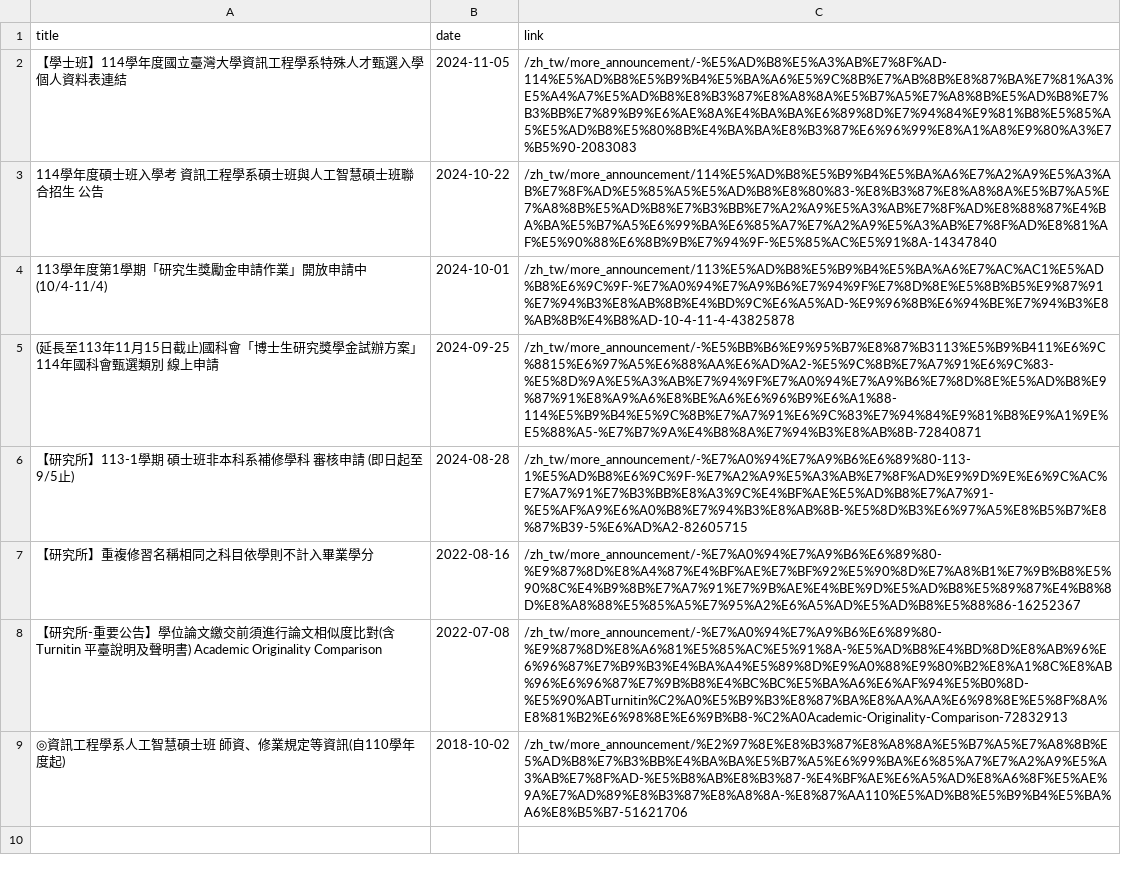
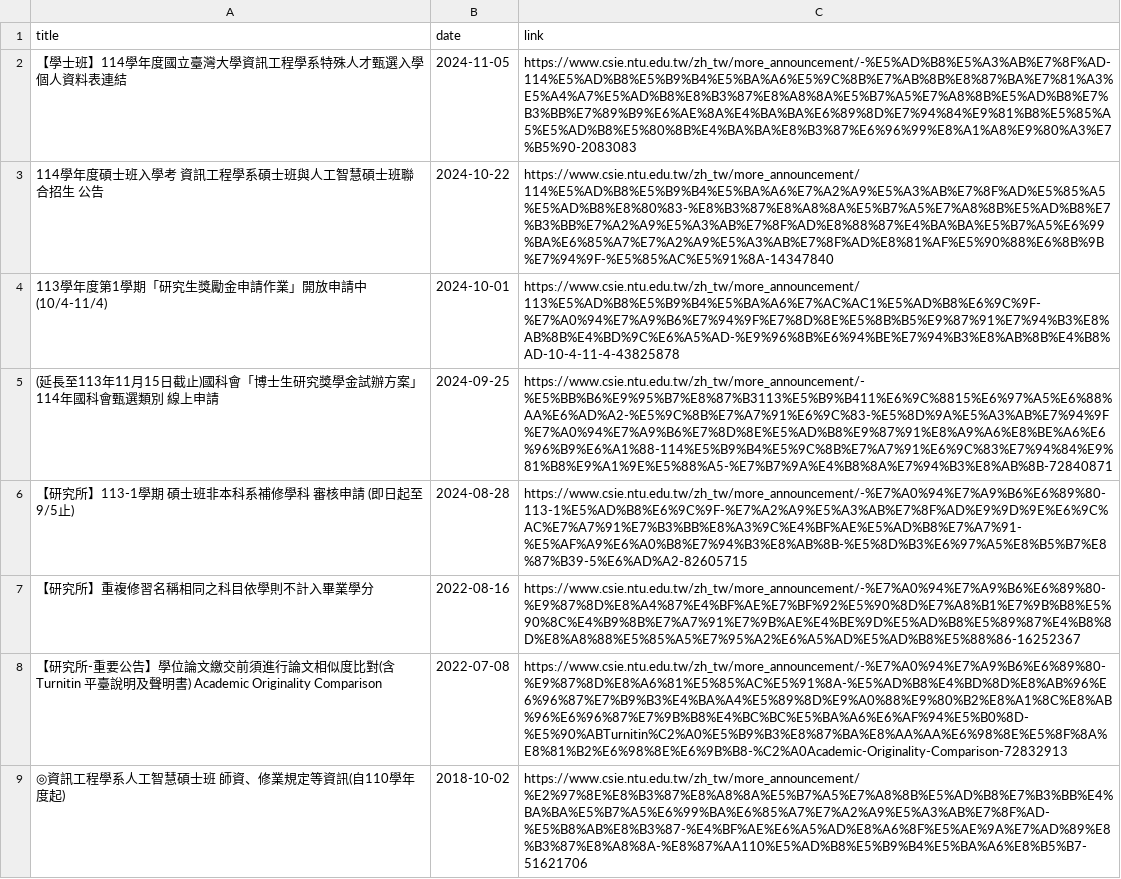
Before and after one commit to eric5874/grad_project, a CSV file: news.csv, drawn as a sheet; the diff names each change by its address in the sheet, - before the commit and + after, or states it on an @@ line.

```diff
--- a/news.csv
+++ b/news.csv
-C2 (link): /zh_tw/more_announcement/-%E5%AD%B8%E5%A3%AB%E7%8F%AD-114%E5%AD%B8%E5%B9%B4%E5%BA%A6%E5%9C%8B%E7%AB%8B%E8%87%BA%E7%81%A3%E5%A4%A7%E5%AD%B8%E8%B3%87%E8%A8%8A%E5%B7%A5%E7%A8%8B%E5%AD%B8%E7%B3%BB%E7%89%B9%E6%AE%8A%E4%BA%BA%E6%89%8D%E7%94%84%E9%81%B8%E5%85%A5%E5%AD%B8%E5%80%8B%E4%BA%BA%E8%B3%87%E6%96%99%E8%A1%A8%E9%80%A3%E7%B5%90-2083083
+C2 (link): https://www.csie.ntu.edu.tw/zh_tw/more_announcement/-%E5%AD%B8%E5%A3%AB%E7%8F%AD-114%E5%AD%B8%E5%B9%B4%E5%BA%A6%E5%9C%8B%E7%AB%8B%E8%87%BA%E7%81%A3%E5%A4%A7%E5%AD%B8%E8%B3%87%E8%A8%8A%E5%B7%A5%E7%A8%8B%E5%AD%B8%E7%B3%BB%E7%89%B9%E6%AE%8A%E4%BA%BA%E6%89%8D%E7%94%84%E9%81%B8%E5%85%A5%E5%AD%B8%E5%80%8B%E4%BA%BA%E8%B3%87%E6%96%99%E8%A1%A8%E9%80%A3%E7%B5%90-2083083
-C3 (link): /zh_tw/more_announcement/114%E5%AD%B8%E5%B9%B4%E5%BA%A6%E7%A2%A9%E5%A3%AB%E7%8F%AD%E5%85%A5%E5%AD%B8%E8%80%83-%E8%B3%87%E8%A8%8A%E5%B7%A5%E7%A8%8B%E5%AD%B8%E7%B3%BB%E7%A2%A9%E5%A3%AB%E7%8F%AD%E8%88%87%E4%BA%BA%E5%B7%A5%E6%99%BA%E6%85%A7%E7%A2%A9%E5%A3%AB%E7%8F%AD%E8%81%AF%E5%90%88%E6%8B%9B%E7%94%9F-%E5%85%AC%E5%91%8A-14347840
+C3 (link): https://www.csie.ntu.edu.tw/zh_tw/more_announcement/114%E5%AD%B8%E5%B9%B4%E5%BA%A6%E7%A2%A9%E5%A3%AB%E7%8F%AD%E5%85%A5%E5%AD%B8%E8%80%83-%E8%B3%87%E8%A8%8A%E5%B7%A5%E7%A8%8B%E5%AD%B8%E7%B3%BB%E7%A2%A9%E5%A3%AB%E7%8F%AD%E8%88%87%E4%BA%BA%E5%B7%A5%E6%99%BA%E6%85%A7%E7%A2%A9%E5%A3%AB%E7%8F%AD%E8%81%AF%E5%90%88%E6%8B%9B%E7%94%9F-%E5%85%AC%E5%91%8A-14347840
-C4 (link): /zh_tw/more_announcement/113%E5%AD%B8%E5%B9%B4%E5%BA%A6%E7%AC%AC1%E5%AD%B8%E6%9C%9F-%E7%A0%94%E7%A9%B6%E7%94%9F%E7%8D%8E%E5%8B%B5%E9%87%91%E7%94%B3%E8%AB%8B%E4%BD%9C%E6%A5%AD-%E9%96%8B%E6%94%BE%E7%94%B3%E8%AB%8B%E4%B8%AD-10-4-11-4-43825878
+C4 (link): https://www.csie.ntu.edu.tw/zh_tw/more_announcement/113%E5%AD%B8%E5%B9%B4%E5%BA%A6%E7%AC%AC1%E5%AD%B8%E6%9C%9F-%E7%A0%94%E7%A9%B6%E7%94%9F%E7%8D%8E%E5%8B%B5%E9%87%91%E7%94%B3%E8%AB%8B%E4%BD%9C%E6%A5%AD-%E9%96%8B%E6%94%BE%E7%94%B3%E8%AB%8B%E4%B8%AD-10-4-11-4-43825878
-C5 (link): /zh_tw/more_announcement/-%E5%BB%B6%E9%95%B7%E8%87%B3113%E5%B9%B411%E6%9C%8815%E6%97%A5%E6%88%AA%E6%AD%A2-%E5%9C%8B%E7%A7%91%E6%9C%83-%E5%8D%9A%E5%A3%AB%E7%94%9F%E7%A0%94%E7%A9%B6%E7%8D%8E%E5%AD%B8%E9%87%91%E8%A9%A6%E8%BE%A6%E6%96%B9%E6%A1%88-114%E5%B9%B4%E5%9C%8B%E7%A7%91%E6%9C%83%E7%94%84%E9%81%B8%E9%A1%9E%E5%88%A5-%E7%B7%9A%E4%B8%8A%E7%94%B3%E8%AB%8B-72840871
+C5 (link): https://www.csie.ntu.edu.tw/zh_tw/more_announcement/-%E5%BB%B6%E9%95%B7%E8%87%B3113%E5%B9%B411%E6%9C%8815%E6%97%A5%E6%88%AA%E6%AD%A2-%E5%9C%8B%E7%A7%91%E6%9C%83-%E5%8D%9A%E5%A3%AB%E7%94%9F%E7%A0%94%E7%A9%B6%E7%8D%8E%E5%AD%B8%E9%87%91%E8%A9%A6%E8%BE%A6%E6%96%B9%E6%A1%88-114%E5%B9%B4%E5%9C%8B%E7%A7%91%E6%9C%83%E7%94%84%E9%81%B8%E9%A1%9E%E5%88%A5-%E7%B7%9A%E4%B8%8A%E7%94%B3%E8%AB%8B-72840871
-C6 (link): /zh_tw/more_announcement/-%E7%A0%94%E7%A9%B6%E6%89%80-113-1%E5%AD%B8%E6%9C%9F-%E7%A2%A9%E5%A3%AB%E7%8F%AD%E9%9D%9E%E6%9C%AC%E7%A7%91%E7%B3%BB%E8%A3%9C%E4%BF%AE%E5%AD%B8%E7%A7%91-%E5%AF%A9%E6%A0%B8%E7%94%B3%E8%AB%8B-%E5%8D%B3%E6%97%A5%E8%B5%B7%E8%87%B39-5%E6%AD%A2-82605715
+C6 (link): https://www.csie.ntu.edu.tw/zh_tw/more_announcement/-%E7%A0%94%E7%A9%B6%E6%89%80-113-1%E5%AD%B8%E6%9C%9F-%E7%A2%A9%E5%A3%AB%E7%8F%AD%E9%9D%9E%E6%9C%AC%E7%A7%91%E7%B3%BB%E8%A3%9C%E4%BF%AE%E5%AD%B8%E7%A7%91-%E5%AF%A9%E6%A0%B8%E7%94%B3%E8%AB%8B-%E5%8D%B3%E6%97%A5%E8%B5%B7%E8%87%B39-5%E6%AD%A2-82605715
-C7 (link): /zh_tw/more_announcement/-%E7%A0%94%E7%A9%B6%E6%89%80-%E9%87%8D%E8%A4%87%E4%BF%AE%E7%BF%92%E5%90%8D%E7%A8%B1%E7%9B%B8%E5%90%8C%E4%B9%8B%E7%A7%91%E7%9B%AE%E4%BE%9D%E5%AD%B8%E5%89%87%E4%B8%8D%E8%A8%88%E5%85%A5%E7%95%A2%E6%A5%AD%E5%AD%B8%E5%88%86-16252367
+C7 (link): https://www.csie.ntu.edu.tw/zh_tw/more_announcement/-%E7%A0%94%E7%A9%B6%E6%89%80-%E9%87%8D%E8%A4%87%E4%BF%AE%E7%BF%92%E5%90%8D%E7%A8%B1%E7%9B%B8%E5%90%8C%E4%B9%8B%E7%A7%91%E7%9B%AE%E4%BE%9D%E5%AD%B8%E5%89%87%E4%B8%8D%E8%A8%88%E5%85%A5%E7%95%A2%E6%A5%AD%E5%AD%B8%E5%88%86-16252367
-C8 (link): /zh_tw/more_announcement/-%E7%A0%94%E7%A9%B6%E6%89%80-%E9%87%8D%E8%A6%81%E5%85%AC%E5%91%8A-%E5%AD%B8%E4%BD%8D%E8%AB%96%E6%96%87%E7%B9%B3%E4%BA%A4%E5%89%8D%E9%A0%88%E9%80%B2%E8%A1%8C%E8%AB%96%E6%96%87%E7%9B%B8%E4%BC%BC%E5%BA%A6%E6%AF%94%E5%B0%8D-%E5%90%ABTurnitin%C2%A0%E5%B9%B3%E8%87%BA%E8%AA%AA%E6%98%8E%E5%8F%8A%E8%81%B2%E6%98%8E%E6%9B%B8-%C2%A0Academic-Originality-Comparison-72832913
+C8 (link): https://www.csie.ntu.edu.tw/zh_tw/more_announcement/-%E7%A0%94%E7%A9%B6%E6%89%80-%E9%87%8D%E8%A6%81%E5%85%AC%E5%91%8A-%E5%AD%B8%E4%BD%8D%E8%AB%96%E6%96%87%E7%B9%B3%E4%BA%A4%E5%89%8D%E9%A0%88%E9%80%B2%E8%A1%8C%E8%AB%96%E6%96%87%E7%9B%B8%E4%BC%BC%E5%BA%A6%E6%AF%94%E5%B0%8D-%E5%90%ABTurnitin%C2%A0%E5%B9%B3%E8%87%BA%E8%AA%AA%E6%98%8E%E5%8F%8A%E8%81%B2%E6%98%8E%E6%9B%B8-%C2%A0Academic-Originality-Comparison-72832913
-C9 (link): /zh_tw/more_announcement/%E2%97%8E%E8%B3%87%E8%A8%8A%E5%B7%A5%E7%A8%8B%E5%AD%B8%E7%B3%BB%E4%BA%BA%E5%B7%A5%E6%99%BA%E6%85%A7%E7%A2%A9%E5%A3%AB%E7%8F%AD-%E5%B8%AB%E8%B3%87-%E4%BF%AE%E6%A5%AD%E8%A6%8F%E5%AE%9A%E7%AD%89%E8%B3%87%E8%A8%8A-%E8%87%AA110%E5%AD%B8%E5%B9%B4%E5%BA%A6%E8%B5%B7-51621706
+C9 (link): https://www.csie.ntu.edu.tw/zh_tw/more_announcement/%E2%97%8E%E8%B3%87%E8%A8%8A%E5%B7%A5%E7%A8%8B%E5%AD%B8%E7%B3%BB%E4%BA%BA%E5%B7%A5%E6%99%BA%E6%85%A7%E7%A2%A9%E5%A3%AB%E7%8F%AD-%E5%B8%AB%E8%B3%87-%E4%BF%AE%E6%A5%AD%E8%A6%8F%E5%AE%9A%E7%AD%89%E8%B3%87%E8%A8%8A-%E8%87%AA110%E5%AD%B8%E5%B9%B4%E5%BA%A6%E8%B5%B7-51621706
```
Also changed, not shown: announcements.csv, nycu_admissions_info.csv, 4 other files.
